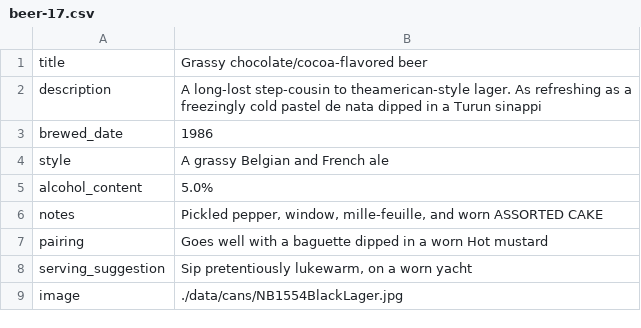
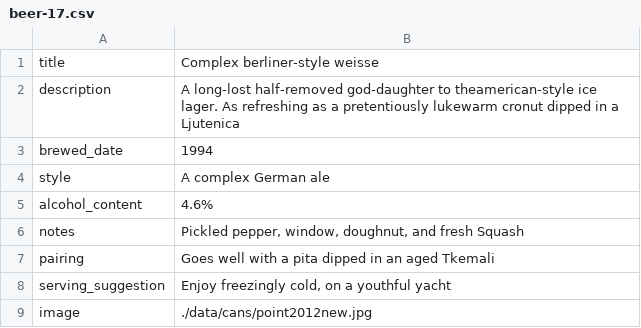
Before and after one commit to bryanlohjy/mddn441ps3, a CSV file: temp_data/beer-17.csv, drawn as a sheet.

```diff
--- a/temp_data/beer-17.csv
+++ b/temp_data/beer-17.csv
@@ -1,9 +1,9 @@
-title	Grassy chocolate/cocoa-flavored beer
-description	A long-lost step-cousin to theamerican-style lager. As refreshing as a freezingly cold pastel de nata dipped in a Turun sinappi
-brewed_date	1986
-style	A grassy Belgian and French ale
-alcohol_content	5.0%
-notes	Pickled pepper, window, mille-feuille, and worn ASSORTED CAKE
-pairing	Goes well with a baguette dipped in a worn Hot mustard
-serving_suggestion	Sip pretentiously lukewarm, on a worn yacht
-image	./data/cans/NB1554BlackLager.jpg
+title	Complex berliner-style weisse
+description	A long-lost half-removed god-daughter to theamerican-style ice lager. As refreshing as a pretentiously lukewarm cronut dipped in a Ljutenica
+brewed_date	1994
+style	A complex German ale
+alcohol_content	4.6%
+notes	Pickled pepper, window, doughnut, and fresh Squash
+pairing	Goes well with a pita dipped in an aged Tkemali
+serving_suggestion	Enjoy freezingly cold, on a youthful yacht
+image	./data/cans/point2012new.jpg
```
Also changed, not shown: temp_data/beer-11.csv, temp_data/beer-12.csv, 29 other files.
